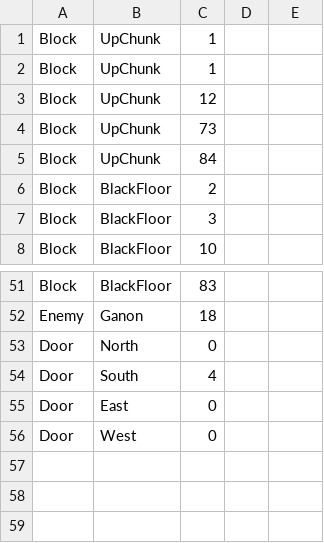
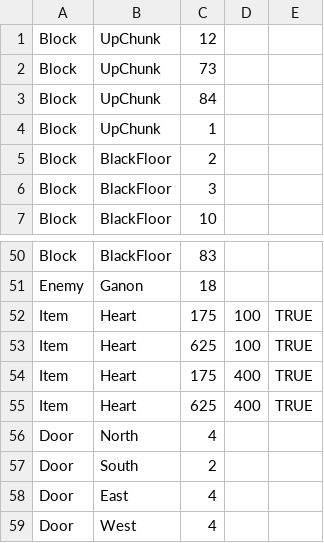
Before and after one commit to amazingabhinayyy/TheLegendOfBoggus, a CSV file: Dungeon/RoomFiles/Room20.csv, drawn as a sheet; only a part is shown, gaps mark what is left out; removed rows and columns are numbered as before the commit, all else as after; the diff names each change by its address in the sheet, - before the commit and + after, or states it on an @@ line.

```diff
--- a/Dungeon/RoomFiles/Room20.csv
+++ b/Dungeon/RoomFiles/Room20.csv
-row 2: Block | UpChunk | 1
@@ row 1 moved to row 4: Block @@
+row 52: Item | Heart | 175 | 100 | TRUE
+row 53: Item | Heart | 625 | 100 | TRUE
+row 54: Item | Heart | 175 | 400 | TRUE
+row 55: Item | Heart | 625 | 400 | TRUE
-C56: 0
+C56: 4
-C57: 4
+C57: 2
-C58:C59: 0
+C58:C59: 4
```
Also changed, not shown: Dungeon/RoomFiles/Room15.csv, 12 other files.
